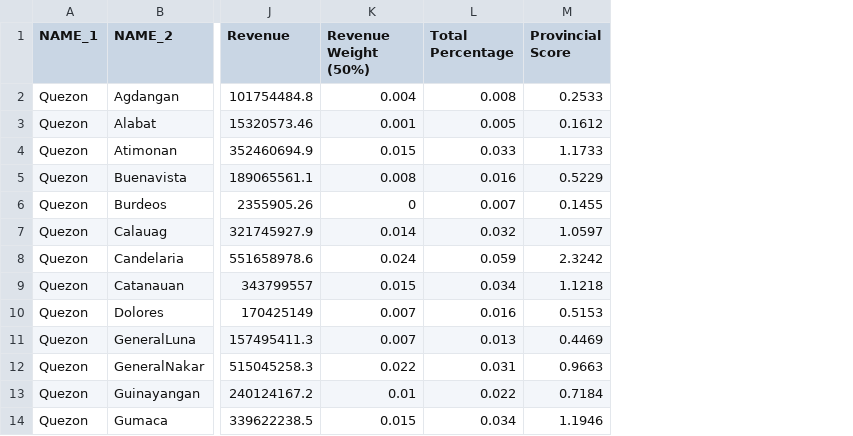
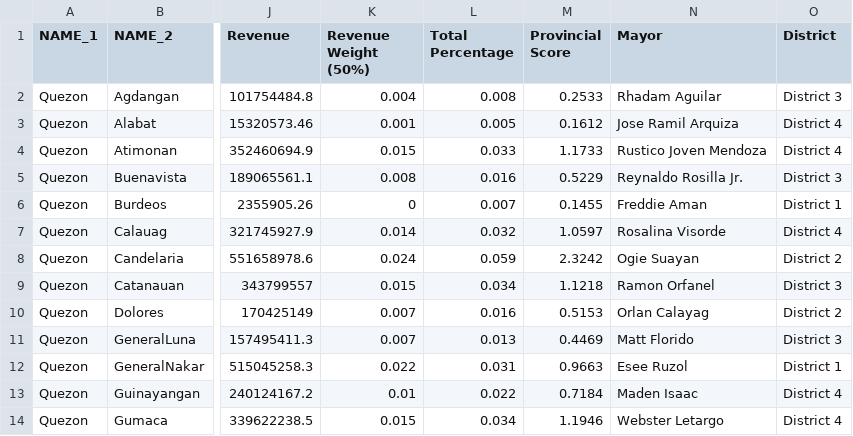
Before and after one commit to renatomaaliw3/public_files, a CSV file: Data Sets/GeoData/quezon_province.csv, drawn as a sheet; only a part is shown, gaps mark what is left out; the diff names each change by its address in the sheet, - before the commit and + after, or states it on an @@ line.

Commit message:
Save

```diff
--- a/Data Sets/GeoData/quezon_province.csv
+++ b/Data Sets/GeoData/quezon_province.csv
+column N (Mayor), rows 2-14: Rhadam Aguilar | Jose Ramil Arquiza | Rustico Joven Mendoza | Reynaldo Rosilla Jr. | Freddie Aman | Rosalina Visorde | Ogie Suayan | Ramon Orfanel | Orlan Calayag | Matt Florido | Esee Ruzol | Maden Isaac | Webster Letargo
+column O (District), rows 2-14: District 3 | District 4 | District 4 | District 3 | District 1 | District 4 | District 2 | District 3 | District 2 | District 3 | District 1 | District 4 | District 4
```
